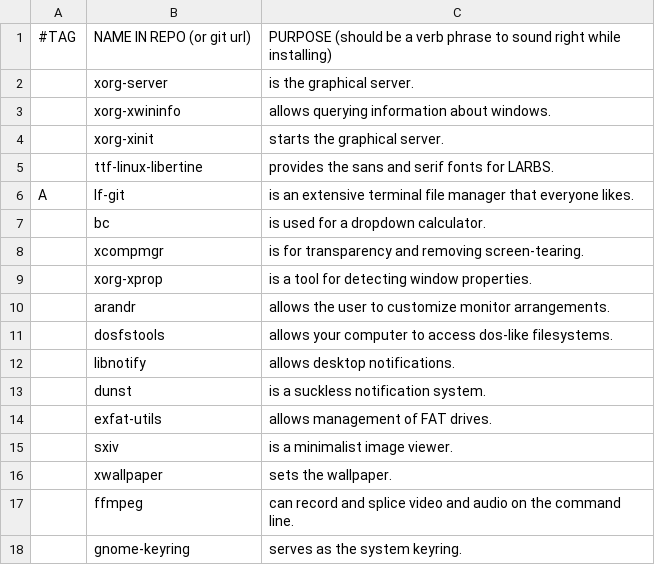
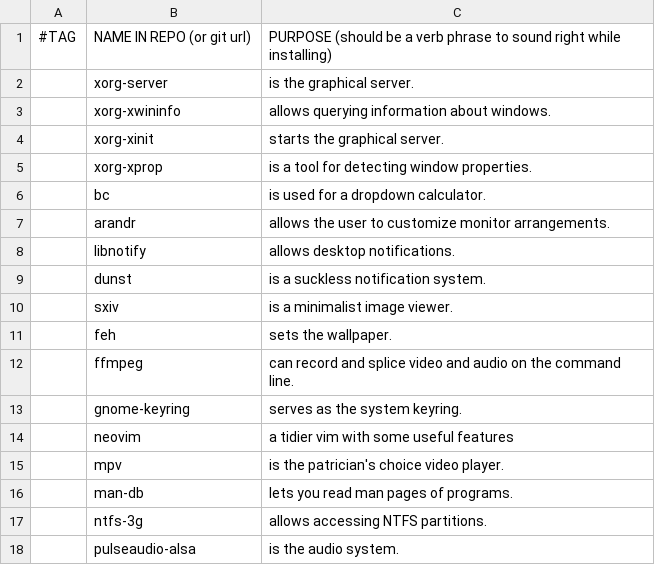
Before and after one commit to fedfontana/fonta-bootstrap, a CSV file: progs.csv, drawn as a sheet; only a part is shown; the shorter side is filled out with more unchanged rows; the diff covers the shown part only.

```diff
--- a/progs.csv
+++ b/progs.csv
@@ -4,14 +4,9 @@
 ,xorg-xinit,"starts the graphical server."
-,ttf-linux-libertine,"provides the sans and serif fonts for LARBS."
-A,lf-git,"is an extensive terminal file manager that everyone likes."
+,xorg-xprop,"is a tool for detecting window properties."
 ,bc,"is used for a dropdown calculator."
-,xcompmgr,"is for transparency and removing screen-tearing."
-,xorg-xprop,"is a tool for detecting window properties."
 ,arandr,"allows the user to customize monitor arrangements."
-,dosfstools,"allows your computer to access dos-like filesystems."
 ,libnotify,"allows desktop notifications."
 ,dunst,"is a suckless notification system."
-,exfat-utils,"allows management of FAT drives."
 ,sxiv,"is a minimalist image viewer."
-,xwallpaper,"sets the wallpaper."
+,feh,"sets the wallpaper."
 ,ffmpeg,"can record and splice video and audio on the command line."
```
Also changed, not shown: 37 added rows and 20 removed rows elsewhere in this file.
